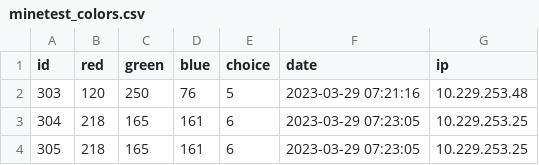
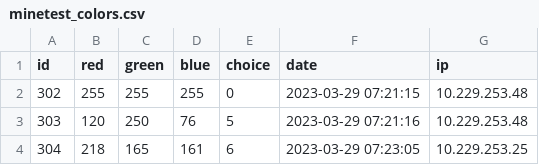
Before and after one commit to Ashokaas/minekraft, a CSV file: minetest_colors.csv, drawn as a sheet; only a part is shown; the shorter side is filled out with more unchanged rows.

```diff
--- a/minetest_colors.csv
+++ b/minetest_colors.csv
@@ -1,2 +1,3 @@
 id;red;green;blue;choice;date;ip
+302;255;255;255;0;2023-03-29 07:21:15;10.229.253.48
 303;120;250;76;5;2023-03-29 07:21:16;10.229.253.48
```
Also changed, not shown: 3 other files.
